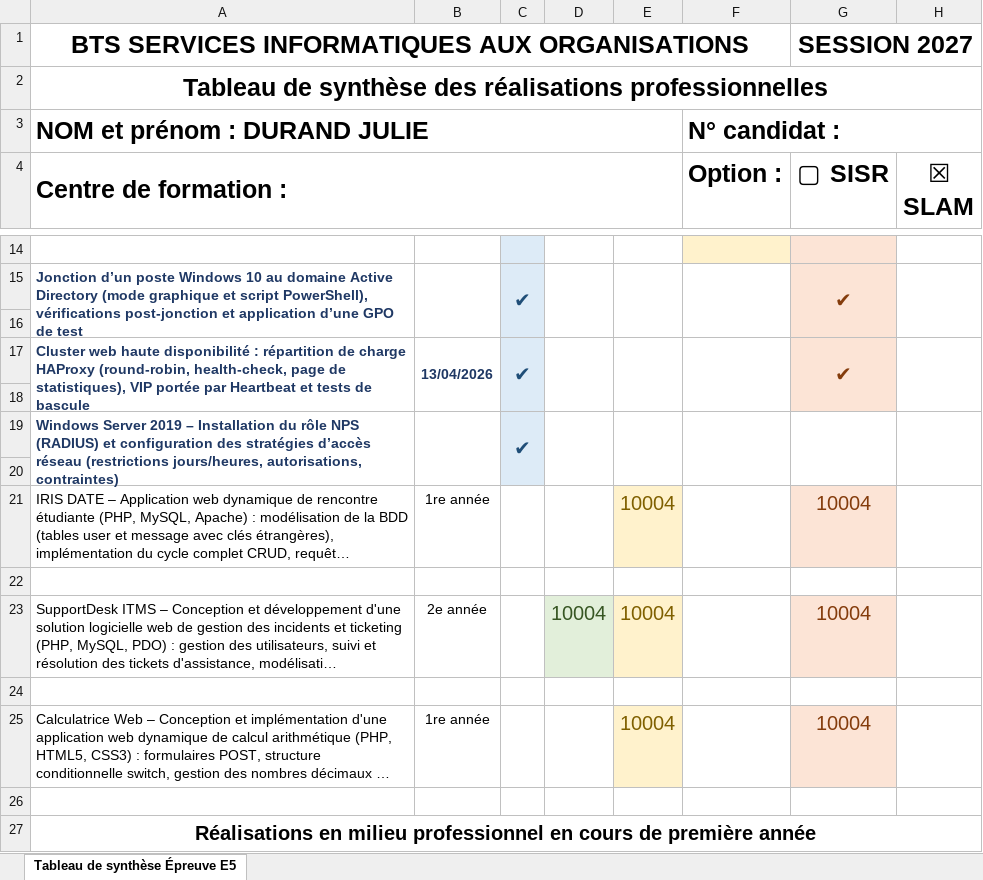
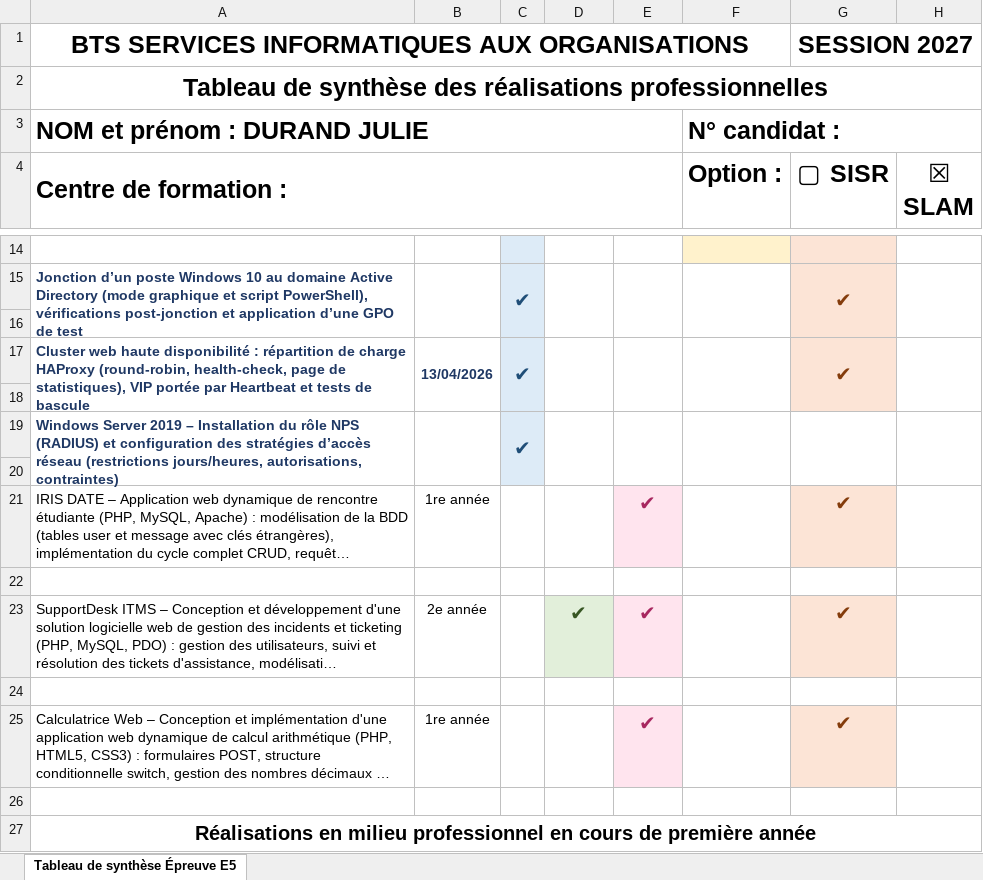
Before and after one commit to Juu2505/test-portfolio, an Excel workbook: documentation/Tableau de synthèse E5.xlsx, sheet Tableau de synthèse Épreuve E5, drawn as a sheet; only a part is shown, gaps mark what is left out; long unchanged cells end in …; values as stored, in another font and other column widths than the file's, no borders; the diff names each change by its address in the sheet, - before the commit and + after, or states it on an @@ line.

Commit message:
style(e5): correction des coches unicode dans le tableau et passage de la colonne présence en ligne en rose pastel

```diff
--- a/documentation/Tableau de synthèse E5.xlsx (sheet Tableau de synthèse Épreuve E5)
+++ b/documentation/Tableau de synthèse E5.xlsx (sheet Tableau de synthèse Épreuve E5)
-E21: 10004
+E21: ✔
@@ E21 fill: #FFF2CC → #FFE4EE, text colour: #7F6000 → #A82860 @@
-G21 (▢ SISR): 10004
+G21 (▢ SISR): ✔
-D23: 10004
+D23: ✔
-E23: 10004
+E23: ✔
@@ E23 fill: #FFF2CC → #FFE4EE, text colour: #7F6000 → #A82860 @@
-G23 (▢ SISR): 10004
+G23 (▢ SISR): ✔
-E25: 10004
+E25: ✔
@@ E25 fill: #FFF2CC → #FFE4EE, text colour: #7F6000 → #A82860 @@
-G25 (▢ SISR): 10004
+G25 (▢ SISR): ✔
```
Also changed, not shown: 1 other file.
